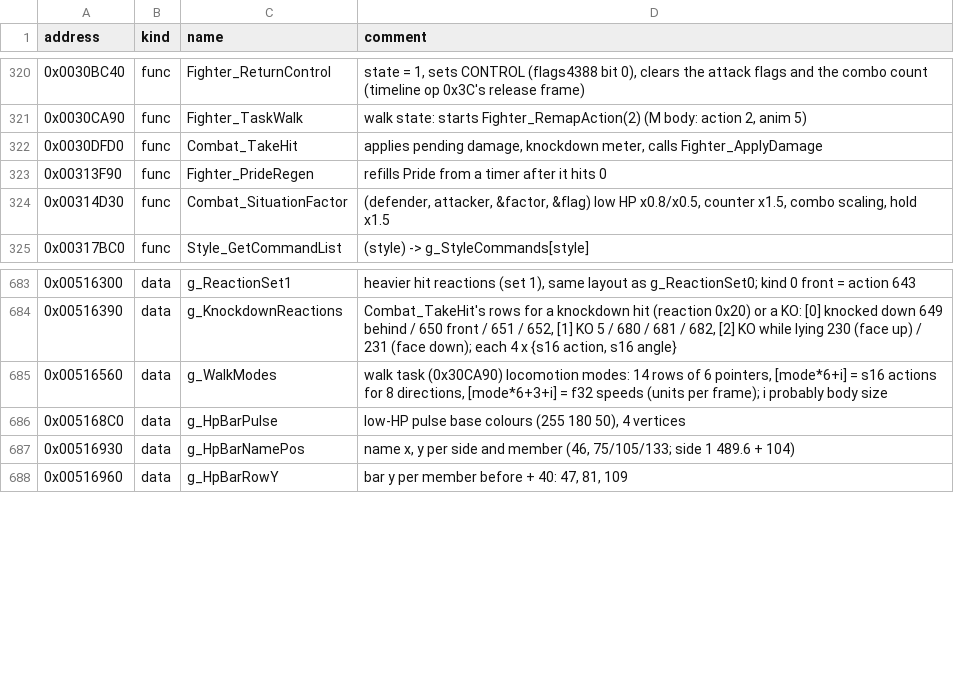
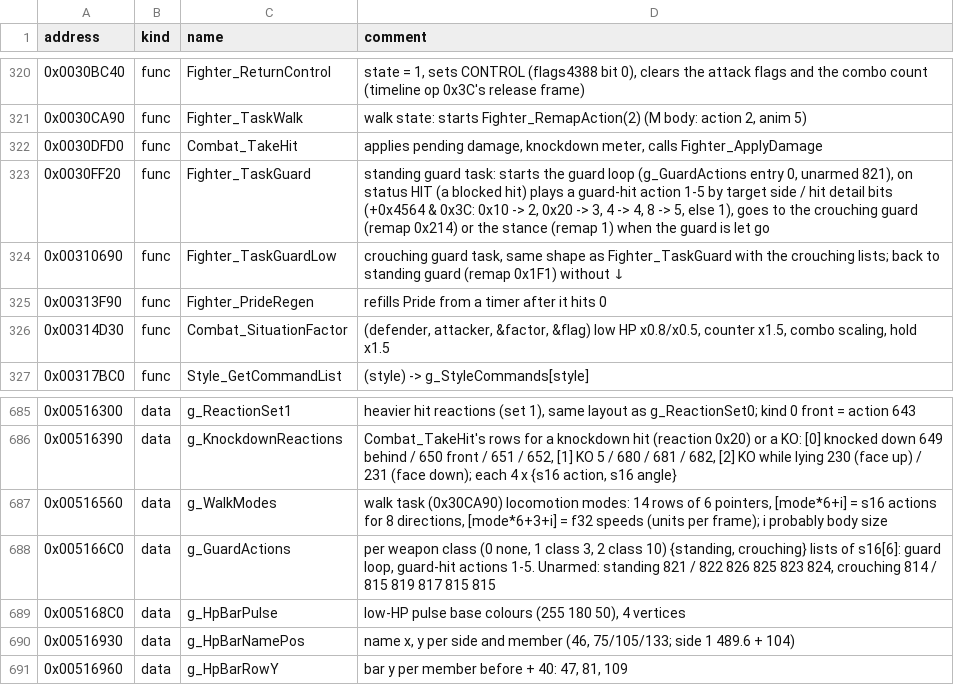
Before and after one commit to vm8127/beatdown-modkit, a CSV file: symbols/beatdown_symbols.csv, drawn as a sheet; only a part is shown, gaps mark what is left out; the diff names each change by its address in the sheet, - before the commit and + after, or states it on an @@ line.

```diff
--- a/symbols/beatdown_symbols.csv
+++ b/symbols/beatdown_symbols.csv
+row 323: 0x0030FF20 | func | Fighter_TaskGuard | standing guard task: starts the guard loop (g_GuardActions entry 0, unarmed 821), on status HIT (a blocked hit) plays a guard-hit action 1-5 by target side / hit detail bits (+0x4564 & 0x3C: 0x10 -> 2, 0x20 -> 3, 4 -> 4, 8 -> 5, else 1), goes to the crouching guard (remap 0x214) or the stance (remap 1) when the guard is let go
+row 324: 0x00310690 | func | Fighter_TaskGuardLow | crouching guard task, same shape as Fighter_TaskGuard with the crouching lists; back to standing guard (remap 0x1F1) without ↓
+row 688: 0x005166C0 | data | g_GuardActions | per weapon class (0 none, 1 class 3, 2 class 10) {standing, crouching} lists of s16[6]: guard loop, guard-hit actions 1-5. Unarmed: standing 821 / 822 826 825 823 824, crouching 814 / 815 819 817 815 815
```
Also changed, not shown: symbols/structs.tsv, symbols/symbols.tsv, 17 other files.
